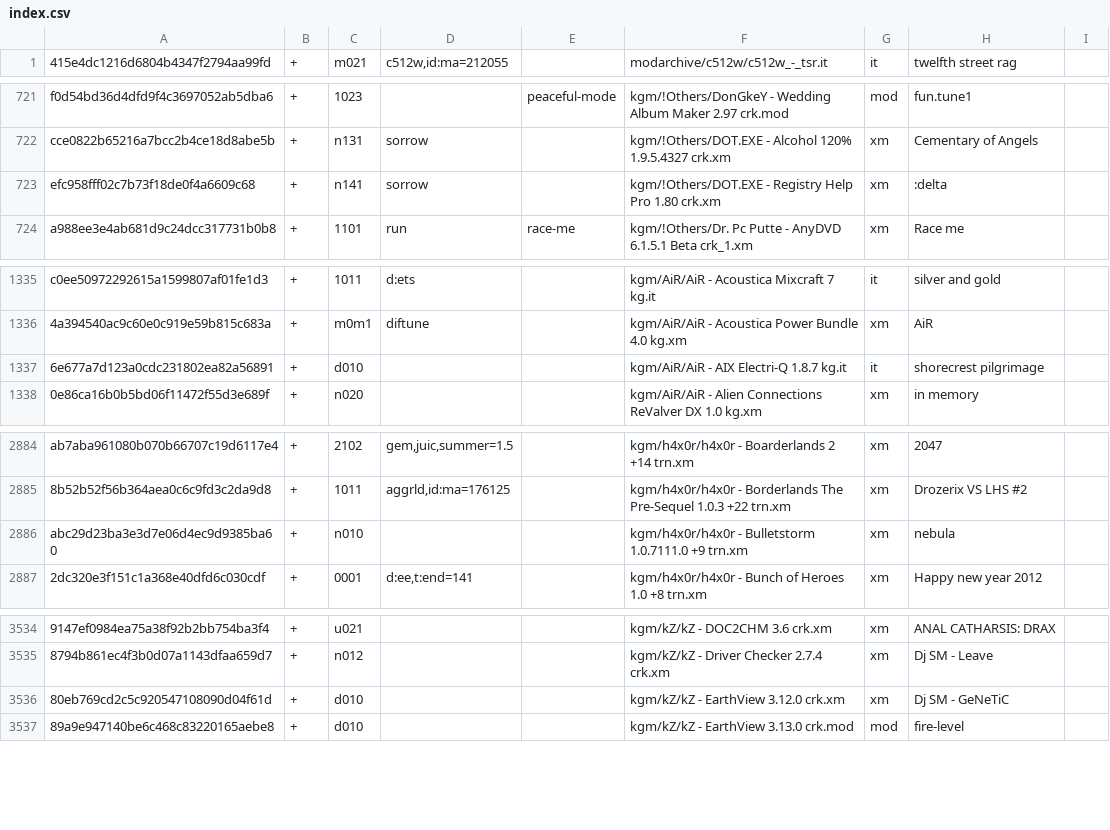
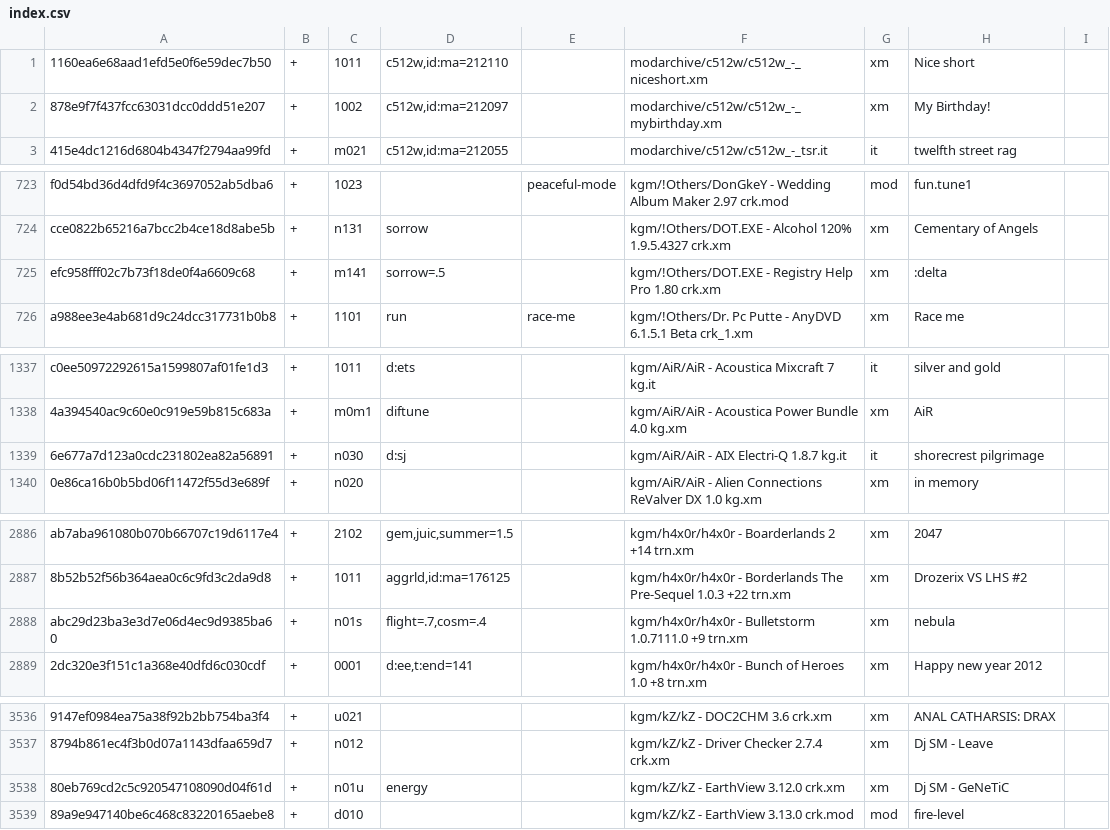
Before and after one commit to pl4yg3n/collection, a CSV file: index.csv, drawn as a sheet; only a part is shown, gaps mark what is left out; addresses are those after the commit; the diff covers the shown part only; the diff names each change by its address in the sheet, - before the commit and + after, or states it on an @@ line.

```diff
--- a/index.csv
+++ b/index.csv
+row 1: 1160ea6e68aad1efd5e0f6e59dec7b50 | + | 1011 | c512w,id:ma=212110 |  | modarchive/c512w/c512w_-_niceshort.xm | xm | Nice short
+row 2: 878e9f7f437fcc63031dcc0ddd51e207 | + | 1002 | c512w,id:ma=212097 |  | modarchive/c512w/c512w_-_mybirthday.xm | xm | My Birthday!
-C725: n141
+C725: m141
-D725: sorrow
+D725: sorrow=.5
-C1339: d010
+C1339: n030
-D1339: (empty)
+D1339: d:sj
-C2888: n010
+C2888: n01s
-D2888: (empty)
+D2888: flight=.7,cosm=.4
-C3538: d010
+C3538: n01u
-D3538: (empty)
+D3538: energy
```
Also changed, not shown: 36 edited cells elsewhere in this file, 2 other files.
